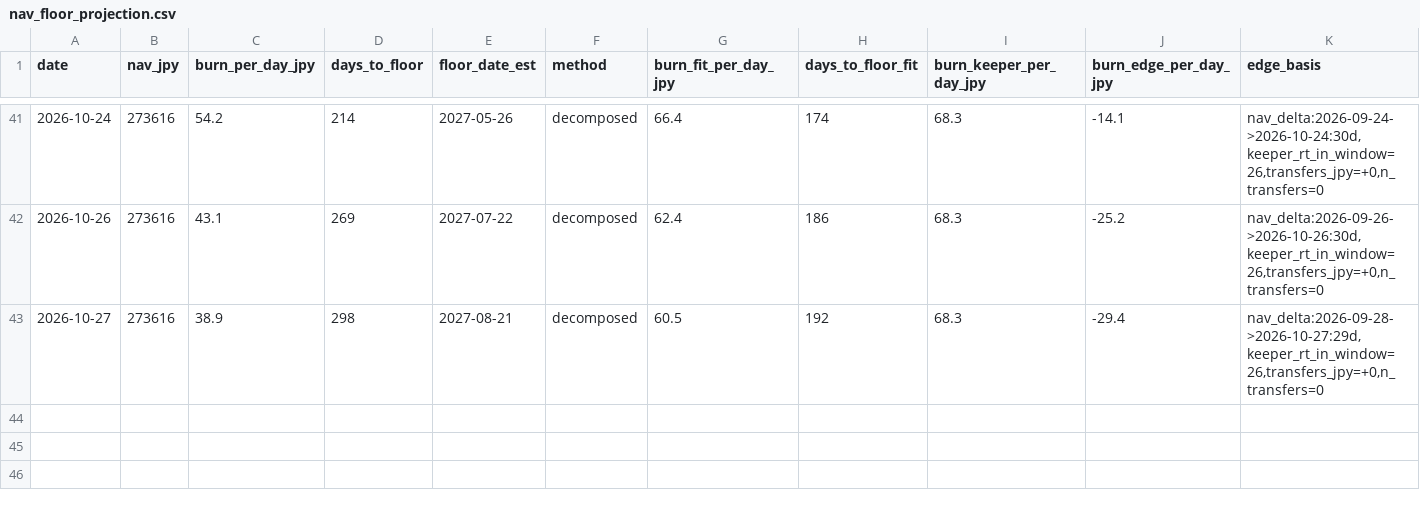
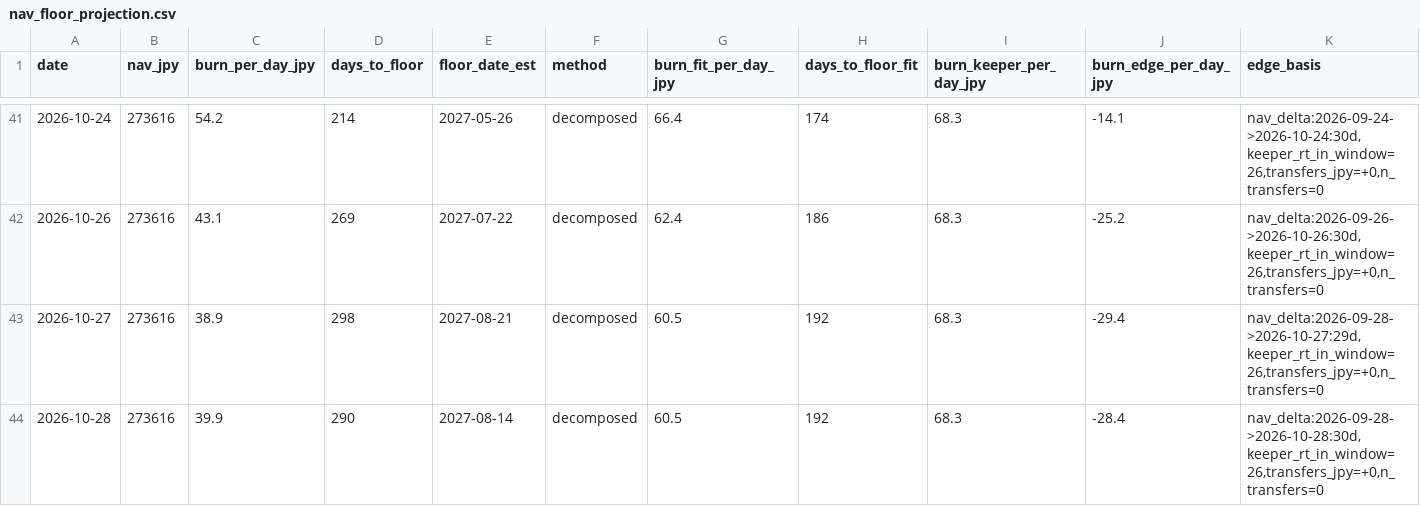
Before and after one commit to olehakengo-svg/fx-ai-trader, a CSV file: data/monitoring/nav_floor_projection.csv, drawn as a sheet; only a part is shown, gaps mark what is left out; rows hold the shown columns only; the diff names each change by its address in the sheet, - before the commit and + after, or states it on an @@ line.

```diff
--- a/data/monitoring/nav_floor_projection.csv
+++ b/data/monitoring/nav_floor_projection.csv
+row 44: 2026-10-28 | 273616 | 39.9 | 290 | 2027-08-14 | decomposed | 60.5 | 192 | 68.3 | -28.4 | nav_delta:2026-09-28->2026-10-28:30d,keeper_rt_in_window=26,transfers_jpy=+0,n_transfers=0
```
Also changed, not shown: 3 other files.
